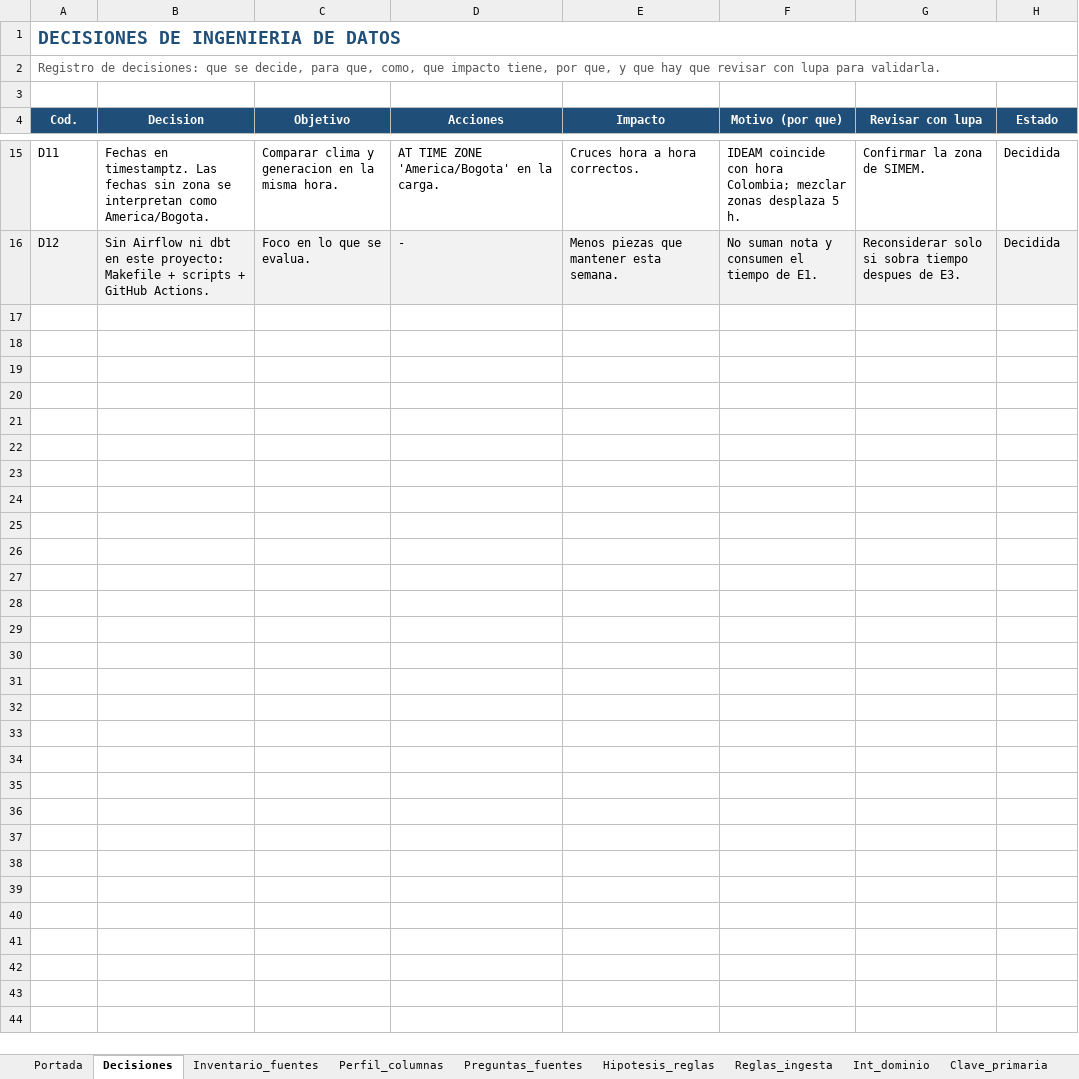
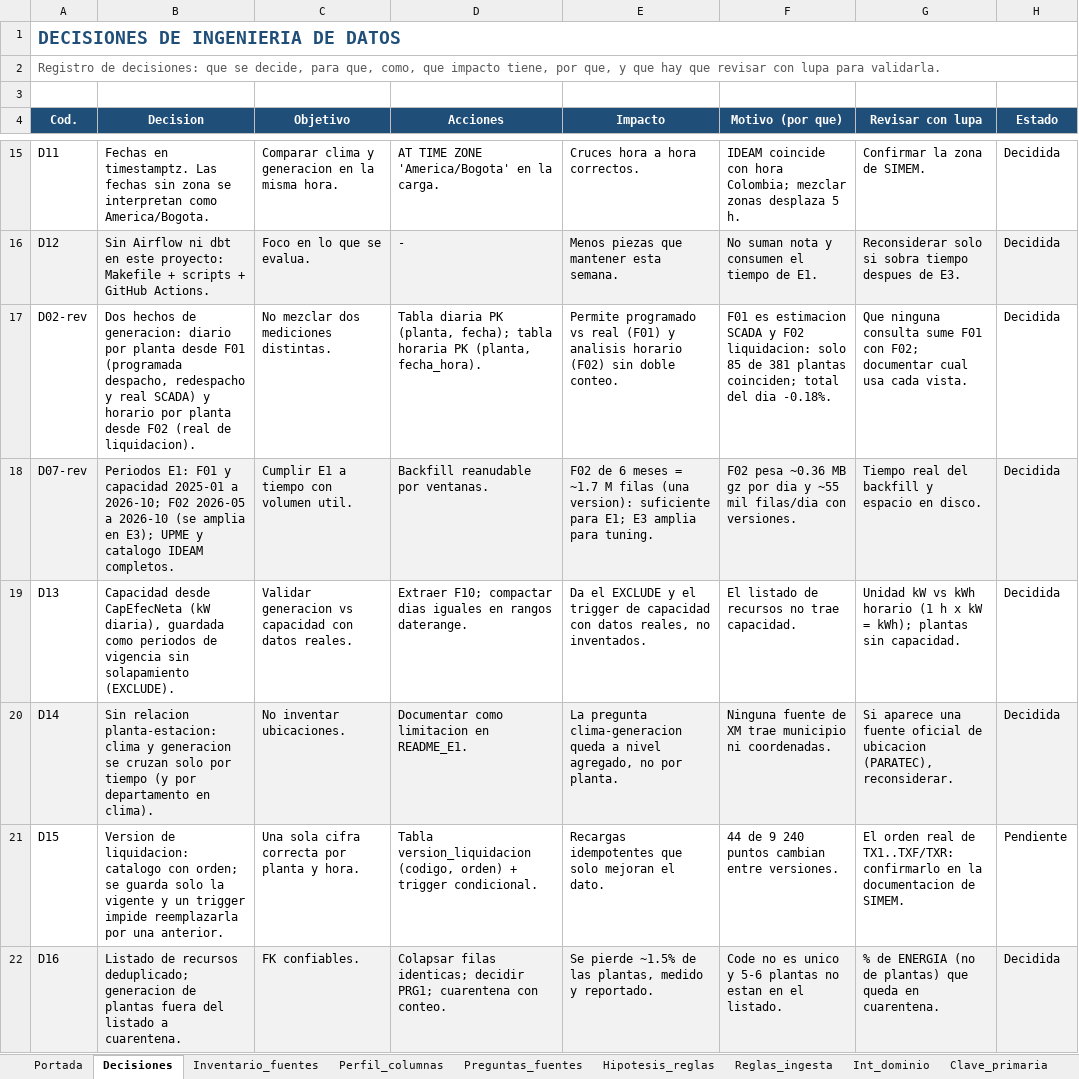
Before and after one commit to Mauro620/energy-colombia, an Excel workbook: docs/Integridad_Restricciones_Energia.xlsx, sheet Decisiones, drawn as a sheet; only a part is shown, gaps mark what is left out; values as stored, in another font and other column widths than the file's, no borders; the diff covers the shown part only; the diff names each change by its address in the sheet, - before the commit and + after, or states it on an @@ line.

```diff
--- a/docs/Integridad_Restricciones_Energia.xlsx (sheet Decisiones)
+++ b/docs/Integridad_Restricciones_Energia.xlsx (sheet Decisiones)
+row 17: D02-rev | Dos hechos de generacion: diario por planta desde F01 (programada despacho, redespacho y real SCADA) y horario por planta desde F02 (real de liquidacion). | No mezclar dos mediciones distintas. | Tabla diaria PK (planta, fecha); tabla horaria PK (planta, fecha_hora). | Permite programado vs real (F01) y analisis horario (F02) sin doble conteo. | F01 es estimacion SCADA y F02 liquidacion: solo 85 de 381 plantas coinciden; total del dia -0.18%. | Que ninguna consulta sume F01 con F02; documentar cual usa cada vista. | Decidida
+row 18: D07-rev | Periodos E1: F01 y capacidad 2025-01 a 2026-10; F02 2026-05 a 2026-10 (se amplia en E3); UPME y catalogo IDEAM completos. | Cumplir E1 a tiempo con volumen util. | Backfill reanudable por ventanas. | F02 de 6 meses = ~1.7 M filas (una version): suficiente para E1; E3 amplia para tuning. | F02 pesa ~0.36 MB gz por dia y ~55 mil filas/dia con versiones. | Tiempo real del backfill y espacio en disco. | Decidida
+row 19: D13 | Capacidad desde CapEfecNeta (kW diaria), guardada como periodos de vigencia sin solapamiento (EXCLUDE). | Validar generacion vs capacidad con datos reales. | Extraer F10; compactar dias iguales en rangos daterange. | Da el EXCLUDE y el trigger de capacidad con datos reales, no inventados. | El listado de recursos no trae capacidad. | Unidad kW vs kWh horario (1 h x kW = kWh); plantas sin capacidad. | Decidida
+row 20: D14 | Sin relacion planta-estacion: clima y generacion se cruzan solo por tiempo (y por departamento en clima). | No inventar ubicaciones. | Documentar como limitacion en README_E1. | La pregunta clima-generacion queda a nivel agregado, no por planta. | Ninguna fuente de XM trae municipio ni coordenadas. | Si aparece una fuente oficial de ubicacion (PARATEC), reconsiderar. | Decidida
+row 21: D15 | Version de liquidacion: catalogo con orden; se guarda solo la vigente y un trigger impide reemplazarla por una anterior. | Una sola cifra correcta por planta y hora. | Tabla version_liquidacion (codigo, orden) + trigger condicional. | Recargas idempotentes que solo mejoran el dato. | 44 de 9 240 puntos cambian entre versiones. | El orden real de TX1..TXF/TXR: confirmarlo en la documentacion de SIMEM. | Pendiente
+row 22: D16 | Listado de recursos deduplicado; generacion de plantas fuera del listado a cuarentena. | FK confiables. | Colapsar filas identicas; decidir PRG1; cuarentena con conteo. | Se pierde ~1.5% de las plantas, medido y reportado. | Code no es unico y 5-6 plantas no estan en el listado. | % de ENERGIA (no de plantas) que queda en cuarentena. | Decidida
```
Also changed, not shown: 6 added rows and 4 edited cells elsewhere in this sheet, sheet Int_dominio, sheet Restricciones, sheet Perfil_columnas, sheet Clave_primaria, sheet Int_referencial, sheet Inventario_fuentes, 6 more sheets, 20 other files.
